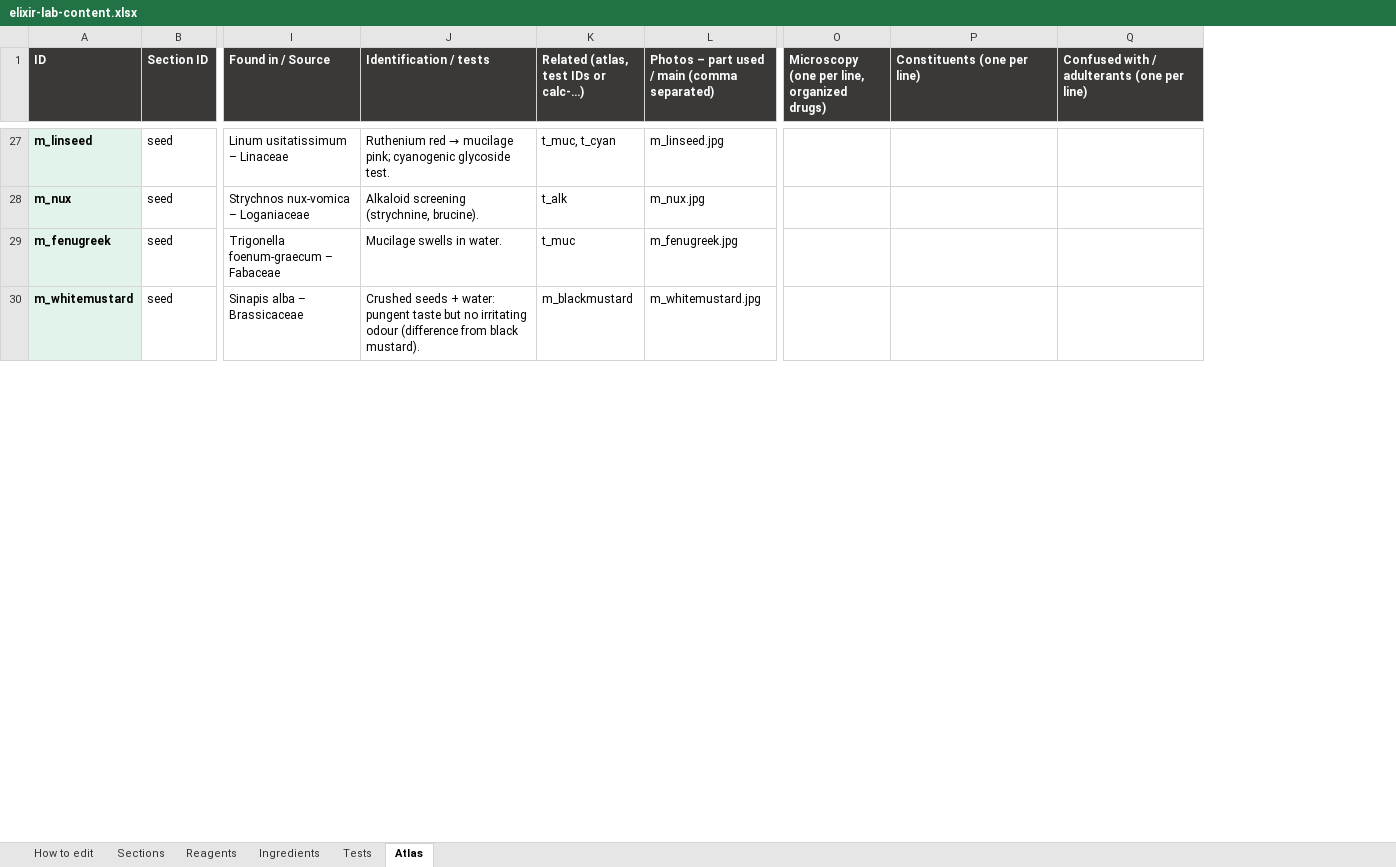
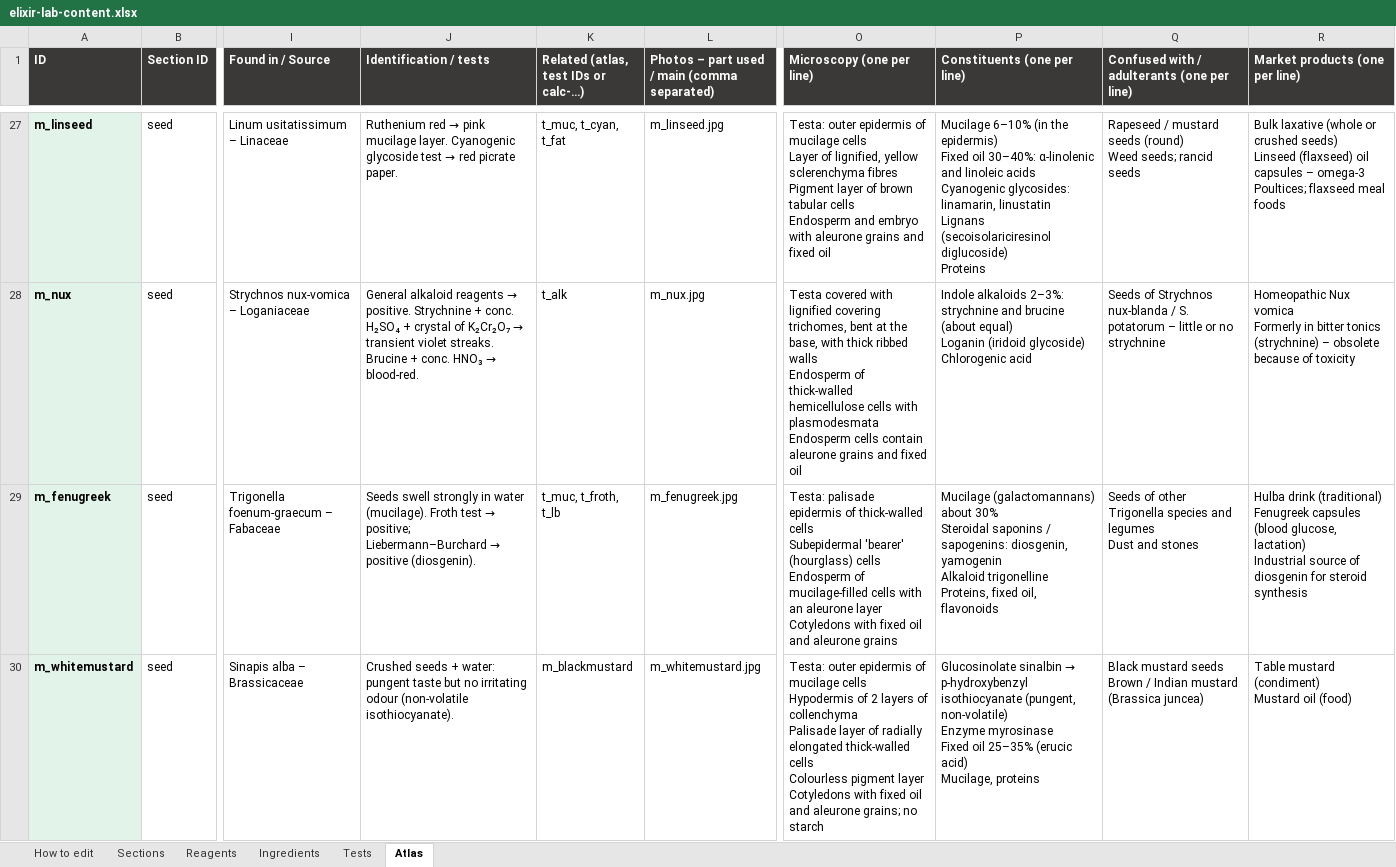
Before and after one commit to Dr-M-Sallam/elixir-lab, an Excel workbook: elixir-lab-content.xlsx, sheet Atlas, drawn as a sheet; only a part is shown, gaps mark what is left out; values as stored, in another font and other column widths than the file's, no borders; removed rows and columns are numbered as before the commit, all else as after; ↵ is a line break in a cell; the diff covers the shown part only; the diff names each change by its address in the sheet, - before the commit and + after, or states it on an @@ line.

```diff
--- a/elixir-lab-content.xlsx (sheet Atlas)
+++ b/elixir-lab-content.xlsx (sheet Atlas)
-column O, row 1: Microscopy (one per line, organized drugs)
+column O (Microscopy (one per line)), rows 27-30: Testa: outer epidermis of mucilage cells ↵ Layer of lignified, yellow sclerenchyma fibres ↵ Pigment layer of brown tabular cells ↵ Endosperm and embryo with aleurone grains and fixed oil | Testa covered with lignified covering trichomes, bent at the base, with thick ribbed walls ↵ Endosperm of thick-walled hemicellulose cells with plasmodesmata ↵ Endosperm cells contain aleurone grains and fixed oil | Testa: palisade epidermis of thick-walled cells ↵ Subepidermal 'bearer' (hourglass) cells ↵ Endosperm of mucilage-filled cells with an aleurone layer ↵ Cotyledons with fixed oil and aleurone grains | Testa: outer epidermis of mucilage cells ↵ Hypodermis of 2 layers of collenchyma ↵ Palisade layer of radially elongated thick-walled cells ↵ Colourless pigment layer ↵ Cotyledons with fixed oil and aleurone grains; no starch
+column R (Market products (one per line)), rows 27-30: Bulk laxative (whole or crushed seeds) ↵ Linseed (flaxseed) oil capsules – omega-3 ↵ Poultices; flaxseed meal foods | Homeopathic Nux vomica ↵ Formerly in bitter tonics (strychnine) – obsolete because of toxicity | Hulba drink (traditional) ↵ Fenugreek capsules (blood glucose, lactation) ↵ Industrial source of diosgenin for steroid synthesis | Table mustard (condiment) ↵ Mustard oil (food)
@@ J27 (Identification / tests): …red → mucilage pink; cyanogenic glycoside test. → …red → pink mucilage layer. Cyanogenic glycoside test → red picrate paper. @@
-K27: t_muc, t_cyan
+K27: t_muc, t_cyan, t_fat
-P27 (Constituents (one per line)): (empty)
+P27 (Constituents (one per line)): Mucilage 6–10% (in the epidermis) ↵ Fixed oil 30–40%: α-linolenic and linoleic acids ↵ Cyanogenic glycosides: linamarin, linustatin ↵ Lignans (secoisolariciresinol diglucoside) ↵ Proteins
-Q27: (empty)
+Q27: Rapeseed / mustard seeds (round) ↵ Weed seeds; rancid seeds
@@ J28 (Identification / tests): Alkaloid screening (strychnine, brucine). → General alkaloid reagents → positive. Strychnine + conc. H₂SO₄ + crystal of K₂Cr₂O₇ → transient violet streaks. Brucine + conc. HNO₃ → blood-red. @@
-P28 (Constituents (one per line)): (empty)
+P28 (Constituents (one per line)): Indole alkaloids 2–3%: strychnine and brucine (about equal) ↵ Loganin (iridoid glycoside) ↵ Chlorogenic acid
-Q28: (empty)
+Q28: Seeds of Strychnos nux-blanda / S. potatorum – little or no strychnine
@@ J29 (Identification / tests): Mucilage swells in water. → Seeds swell strongly in water (mucilage). Froth test → positive; Liebermann–Burchard → positive (diosgenin). @@
-K29: t_muc
+K29: t_muc, t_froth, t_lb
-P29 (Constituents (one per line)): (empty)
+P29 (Constituents (one per line)): Mucilage (galactomannans) about 30% ↵ Steroidal saponins / sapogenins: diosgenin, yamogenin ↵ Alkaloid trigonelline ↵ Proteins, fixed oil, flavonoids
-Q29: (empty)
+Q29: Seeds of other Trigonella species and legumes ↵ Dust and stones
-J30 (Identification / tests): …irritating odour (difference from black mustard).
+J30 (Identification / tests): …irritating odour (non-volatile isothiocyanate).
@@ P30 (Constituents (one per line)): (empty) → Glucosinolate sinalbin → p-hydroxybenzyl isothiocyanate (pungent, non-volatile) ↵ Enzyme myrosinase ↵ Fixed oil 25–35% (erucic acid) ↵ Mucilage, proteins @@
-Q30: (empty)
+Q30: Black mustard seeds ↵ Brown / Indian mustard (Brassica juncea)
```
Also changed, not shown: 221 edited cells elsewhere in this sheet, 2 other files.
